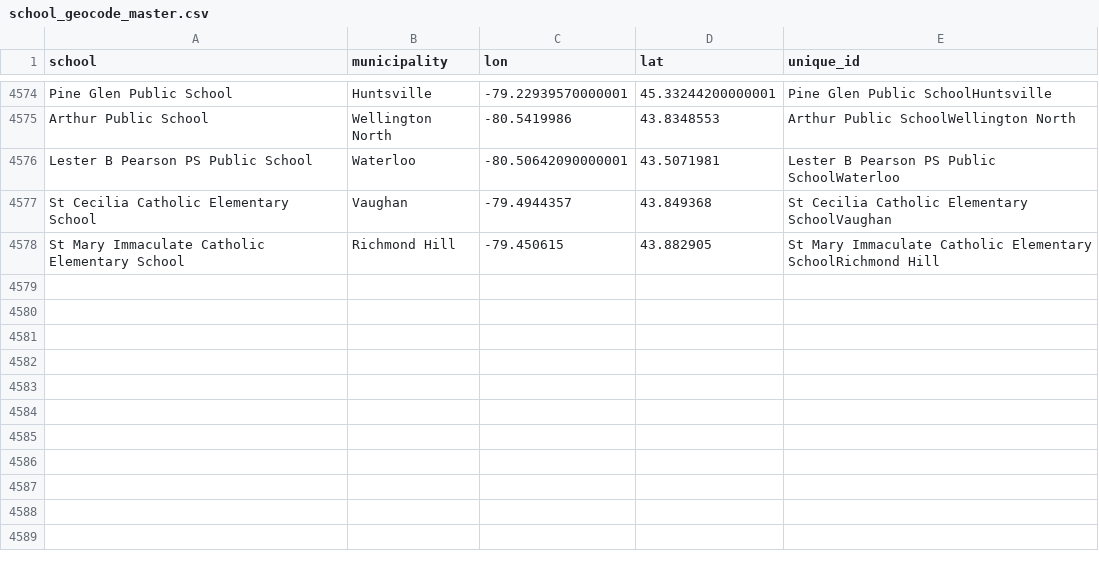
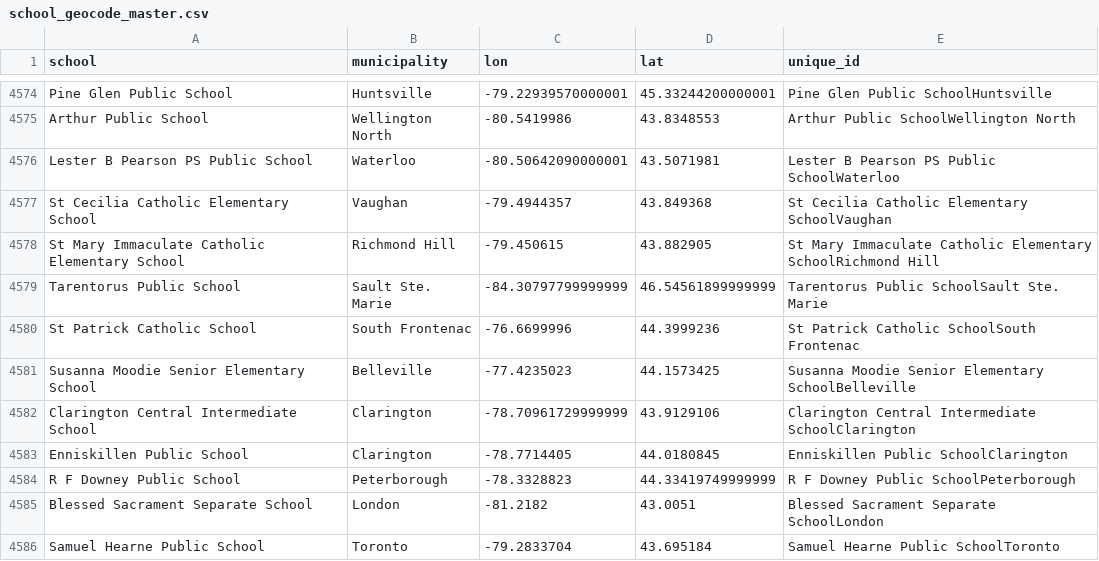
Before and after one commit to grousell/COVID19, a CSV file: Data/school_geocode_master.csv, drawn as a sheet; only a part is shown, gaps mark what is left out.

Commit message:
Daily school update

```diff
--- a/Data/school_geocode_master.csv
+++ b/Data/school_geocode_master.csv
@@ -4678 +4678,9 @@ St Cecilia Catholic Elementary School,Vaughan,-79.4944357,43.849368,St Cecilia C
 St Mary Immaculate Catholic Elementary School,Richmond Hill,-79.450615,43.882905,St Mary Immaculate Catholic Elementary SchoolRichmond Hill
+Tarentorus Public School,Sault Ste. Marie,-84.30797799999999,46.54561899999999,Tarentorus Public SchoolSault Ste. Marie
+St Patrick Catholic School,South Frontenac,-76.6699996,44.3999236,St Patrick Catholic SchoolSouth Frontenac
+Susanna Moodie Senior Elementary School,Belleville,-77.4235023,44.1573425,Susanna Moodie Senior Elementary SchoolBelleville
+Clarington Central Intermediate School,Clarington,-78.70961729999999,43.9129106,Clarington Central Intermediate SchoolClarington
+Enniskillen Public School,Clarington,-78.7714405,44.0180845,Enniskillen Public SchoolClarington
+R F Downey Public School,Peterborough,-78.3328823,44.33419749999999,R F Downey Public SchoolPeterborough
+Blessed Sacrament Separate School,London,-81.2182,43.0051,Blessed Sacrament Separate SchoolLondon
+Samuel Hearne Public School,Toronto,-79.2833704,43.695184,Samuel Hearne Public SchoolToronto
```
Also changed, not shown: Data/school_covid.csv.
